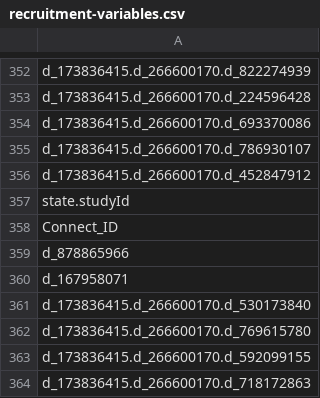
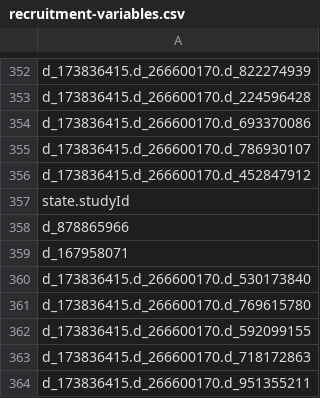
Before and after one commit to Analyticsphere/flatteningRequests, a CSV file: queryGenerators/recruitment/recruitment-variables.csv, drawn as a sheet; only a part is shown, gaps mark what is left out; the shorter side is filled out with more unchanged rows.

Commit message:
Bug fix for Issue #14: Removed Connect_ID from recruitment-variables.csv

```diff
--- a/queryGenerators/recruitment/recruitment-variables.csv
+++ b/queryGenerators/recruitment/recruitment-variables.csv
@@ -357,3 +357,2 @@ d_173836415.d_266600170.d_452847912
 state.studyId
-Connect_ID
 d_878865966
```
Also changed, not shown: 3 other files.
